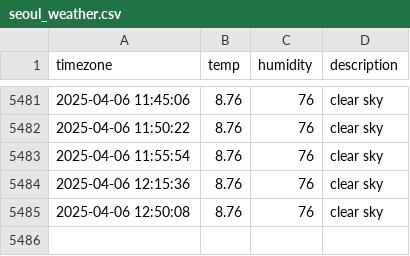
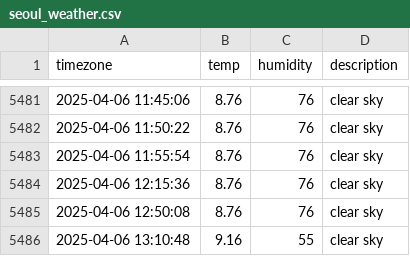
Before and after one commit to ChewchewLouis/seoul_weather, a CSV file: seoul_weather.csv, drawn as a sheet; only a part is shown, gaps mark what is left out; the diff names each change by its address in the sheet, - before the commit and + after, or states it on an @@ line.

```diff
--- a/seoul_weather.csv
+++ b/seoul_weather.csv
+row 5486: 2025-04-06 13:10:48 | 9.16 | 55 | clear sky
```
